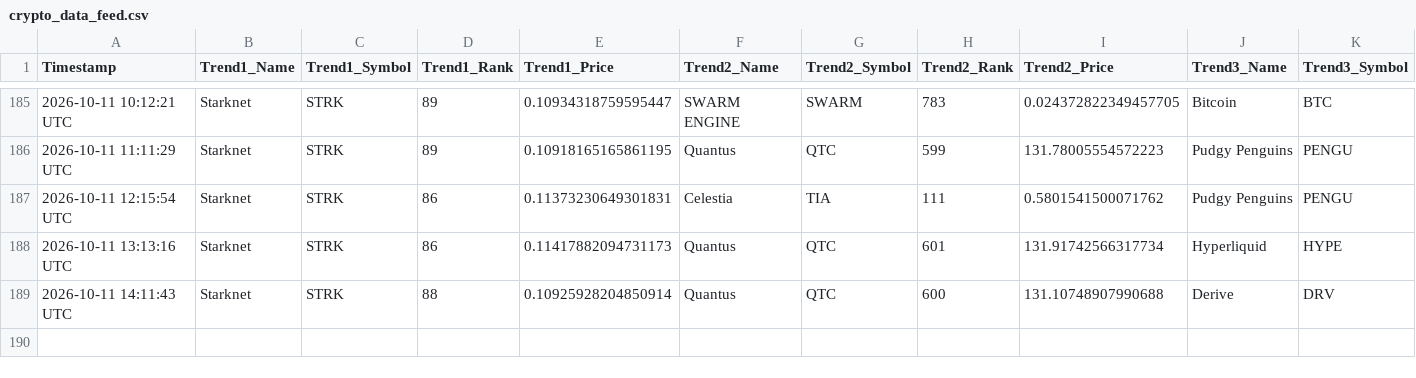
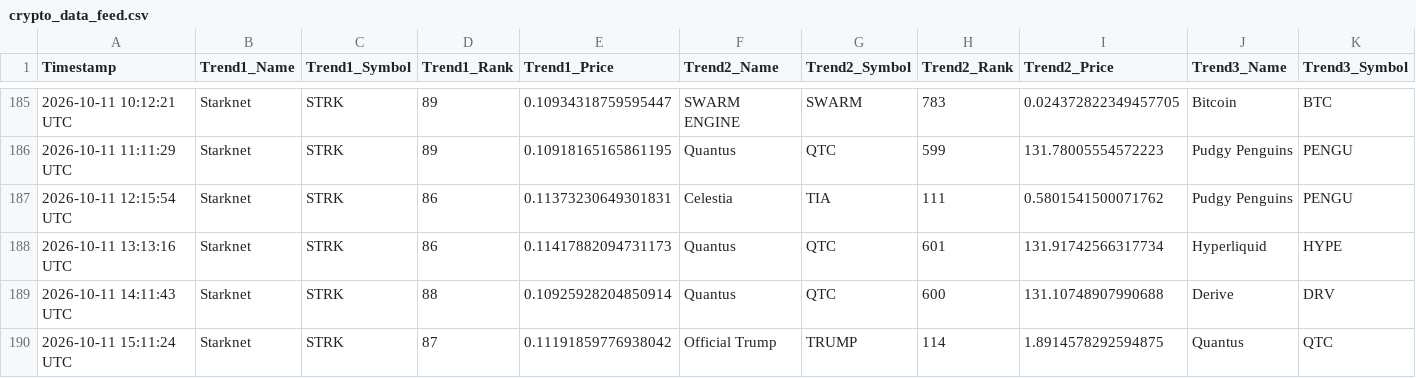
Before and after one commit to ezio-prog/crypto-data-grid, a CSV file: crypto_data_feed.csv, drawn as a sheet; only a part is shown, gaps mark what is left out; rows hold the shown columns only; the diff names each change by its address in the sheet, - before the commit and + after, or states it on an @@ line.

Commit message:
Automated update: Logged data string [skip ci]

```diff
--- a/crypto_data_feed.csv
+++ b/crypto_data_feed.csv
+row 190: 2026-10-11 15:11:24 UTC | Starknet | STRK | 87 | 0.11191859776938042 | Official Trump | TRUMP | 114 | 1.8914578292594875 | Quantus | QTC
```
